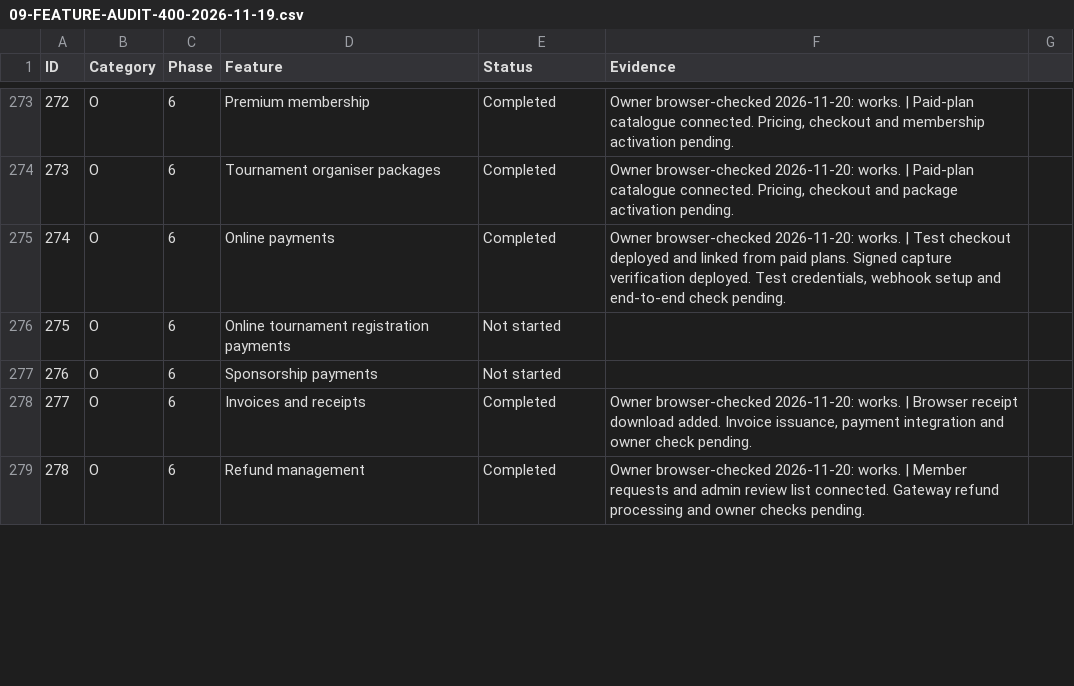
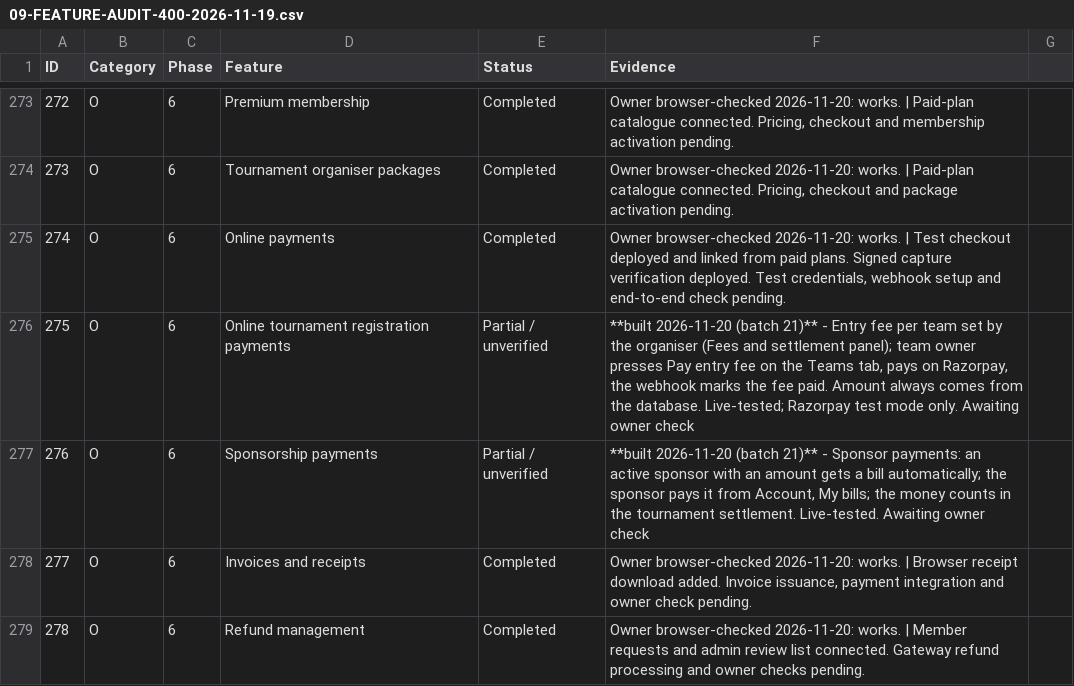
Before and after one commit to immaziz24/local-cricket-management, a CSV file: docs/09-FEATURE-AUDIT-400-2026-11-19.csv, drawn as a sheet; only a part is shown, gaps mark what is left out; the diff covers the shown part only.

```diff
--- a/docs/09-FEATURE-AUDIT-400-2026-11-19.csv
+++ b/docs/09-FEATURE-AUDIT-400-2026-11-19.csv
@@ -275,4 +275,4 @@
 "274","O","6","Online payments","Completed","Owner browser-checked 2026-11-20: works. | Test checkout deployed and linked from paid plans. Signed capture verification deployed. Test credentials, webhook setup and end-to-end check pending."
-"275","O","6","Online tournament registration payments","Not started",""
-"276","O","6","Sponsorship payments","Not started",""
+"275","O","6","Online tournament registration payments","Partial / unverified","**built 2026-11-20 (batch 21)** - Entry fee per team set by the organiser (Fees and settlement panel); team owner presses Pay entry fee on the Teams tab, pays on Razorpay, the webhook marks the fee paid. Amount always comes from the database. Live-tested; Razorpay test mode only. Awaiting owner check"
+"276","O","6","Sponsorship payments","Partial / unverified","**built 2026-11-20 (batch 21)** - Sponsor payments: an active sponsor with an amount gets a bill automatically; the sponsor pays it from Account, My bills; the money counts in the tournament settlement. Live-tested. Awaiting owner check"
 "277","O","6","Invoices and receipts","Completed","Owner browser-checked 2026-11-20: works. | Browser receipt download added. Invoice issuance, payment integration and owner check pending."
```
Also changed, not shown: 14 edited cells elsewhere in this file, 15 other files.
